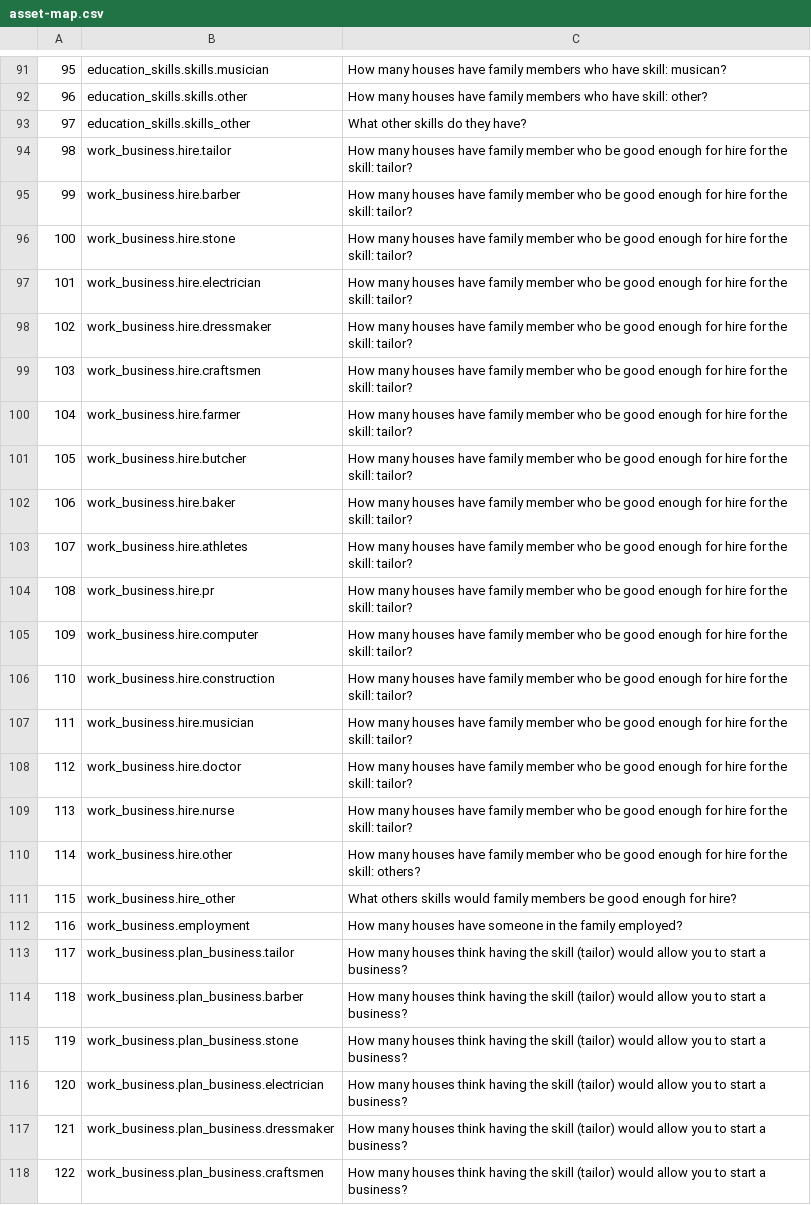
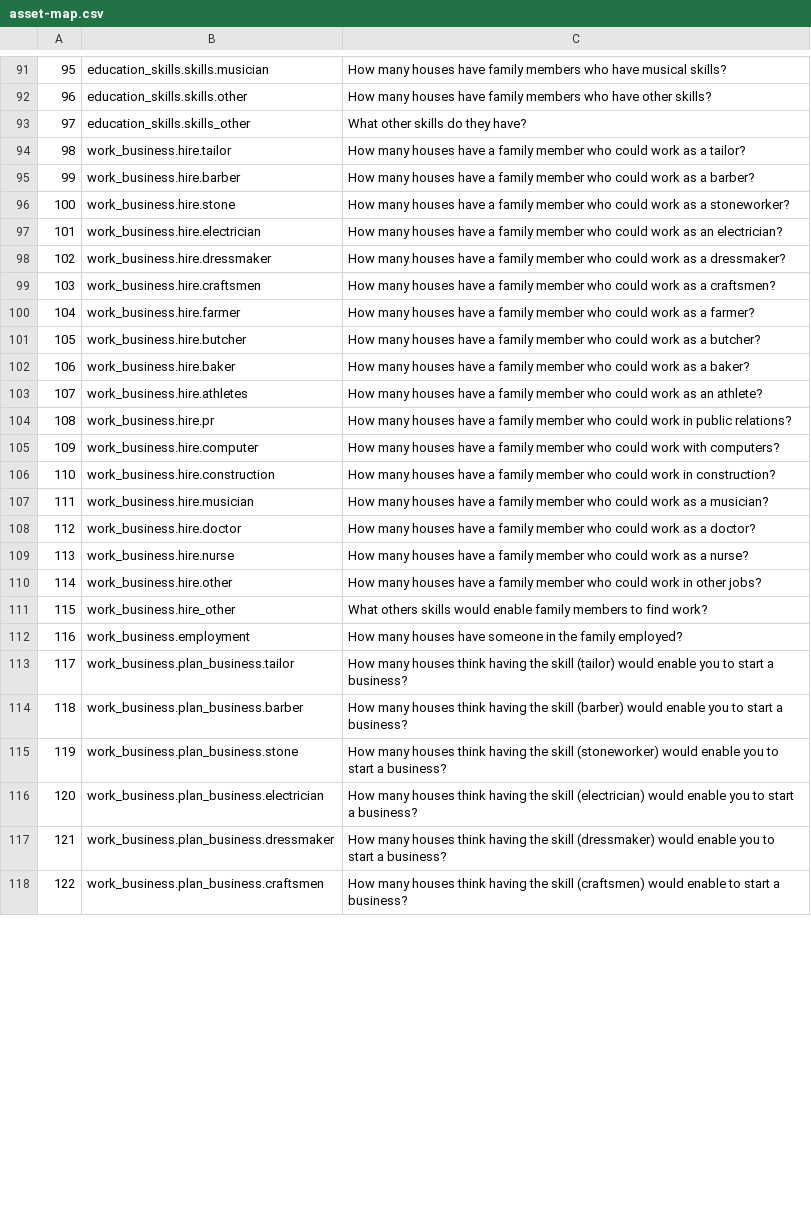
Before and after one commit to ddm7018/Zaatari-Project, a CSV file: map/asset-map.csv, drawn as a sheet; only a part is shown, gaps mark what is left out; the diff covers the shown part only.

```diff
--- a/map/asset-map.csv
+++ b/map/asset-map.csv
@@ -91,2 +91,2 @@
-95,education_skills.skills.musician,How many houses have family members who have skill: musican?
-96,education_skills.skills.other,How many houses have family members who have skill: other?
+95,education_skills.skills.musician,How many houses have family members who have musical skills?,,
+96,education_skills.skills.other,How many houses have family members who have other skills?,,
@@ -94,18 +94,18 @@
-98,work_business.hire.tailor,How many houses have family member who be good enough for hire for the skill: tailor?
-99,work_business.hire.barber,How many houses have family member who be good enough for hire for the skill: tailor?
-100,work_business.hire.stone,How many houses have family member who be good enough for hire for the skill: tailor?
-101,work_business.hire.electrician,How many houses have family member who be good enough for hire for the skill: tailor?
-102,work_business.hire.dressmaker,How many houses have family member who be good enough for hire for the skill: tailor?
-103,work_business.hire.craftsmen,How many houses have family member who be good enough for hire for the skill: tailor?
-104,work_business.hire.farmer,How many houses have family member who be good enough for hire for the skill: tailor?
-105,work_business.hire.butcher,How many houses have family member who be good enough for hire for the skill: tailor?
-106,work_business.hire.baker,How many houses have family member who be good enough for hire for the skill: tailor?
-107,work_business.hire.athletes,How many houses have family member who be good enough for hire for the skill: tailor?
-108,work_business.hire.pr,How many houses have family member who be good enough for hire for the skill: tailor?
-109,work_business.hire.computer,How many houses have family member who be good enough for hire for the skill: tailor?
-110,work_business.hire.construction,How many houses have family member who be good enough for hire for the skill: tailor?
-111,work_business.hire.musician,How many houses have family member who be good enough for hire for the skill: tailor?
-112,work_business.hire.doctor,How many houses have family member who be good enough for hire for the skill: tailor?
-113,work_business.hire.nurse,How many houses have family member who be good enough for hire for the skill: tailor?
-114,work_business.hire.other,How many houses have family member who be good enough for hire for the skill: others?
-115,work_business.hire_other,What others skills would family members be good enough for hire?
+98,work_business.hire.tailor,How many houses have a family member who could work as a tailor?,,
+99,work_business.hire.barber,How many houses have a family member who could work as a barber?,,
+100,work_business.hire.stone,How many houses have a family member who could work as a stoneworker?,,
+101,work_business.hire.electrician,How many houses have a family member who could work as an electrician?,,
+102,work_business.hire.dressmaker,How many houses have a family member who could work as a dressmaker?,,
+103,work_business.hire.craftsmen,How many houses have a family member who could work as a craftsmen?,,
+104,work_business.hire.farmer,How many houses have a family member who could work as a farmer?,,
+105,work_business.hire.butcher,How many houses have a family member who could work as a butcher?,,
+106,work_business.hire.baker,How many houses have a family member who could work as a baker?,,
+107,work_business.hire.athletes,How many houses have a family member who could work as an athlete?,,
+108,work_business.hire.pr,How many houses have a family member who could work in public relations?,,
+109,work_business.hire.computer,How many houses have a family member who could work with computers?,,
+110,work_business.hire.construction,How many houses have a family member who could work in construction?,,
+111,work_business.hire.musician,How many houses have a family member who could work as a musician?,,
+112,work_business.hire.doctor,How many houses have a family member who could work as a doctor?,,
+113,work_business.hire.nurse,How many houses have a family member who could work as a nurse?,,
+114,work_business.hire.other,How many houses have a family member who could work in other jobs?,,
+115,work_business.hire_other,What others skills would enable family members to find work?,,
@@ -113,6 +113,6 @@
-117,work_business.plan_business.tailor,How many houses think having the skill (tailor) would allow you to start a business?
-118,work_business.plan_business.barber,How many houses think having the skill (tailor) would allow you to start a business?
-119,work_business.plan_business.stone,How many houses think having the skill (tailor) would allow you to start a business?
-120,work_business.plan_business.electrician,How many houses think having the skill (tailor) would allow you to start a business?
-121,work_business.plan_business.dressmaker,How many houses think having the skill (tailor) would allow you to start a business?
-122,work_business.plan_business.craftsmen,How many houses think having the skill (tailor) would allow you to start a business?
+117,work_business.plan_business.tailor,How many houses think having the skill (tailor) would enable you to start a business?,,
+118,work_business.plan_business.barber,How many houses think having the skill (barber) would enable you to start a business?,,
+119,work_business.plan_business.stone,How many houses think having the skill (stoneworker) would enable you to start a business?,,
+120,work_business.plan_business.electrician,How many houses think having the skill (electrician) would enable you to start a business?,,
+121,work_business.plan_business.dressmaker,How many houses think having the skill (dressmaker) would enable you to start a business?,,
+122,work_business.plan_business.craftsmen,How many houses think having the skill (craftsmen) would enable to start a business?,,
```
Also changed, not shown: 1 added row, 1 removed row and 101 edited cells elsewhere in this file, 4 other files.
